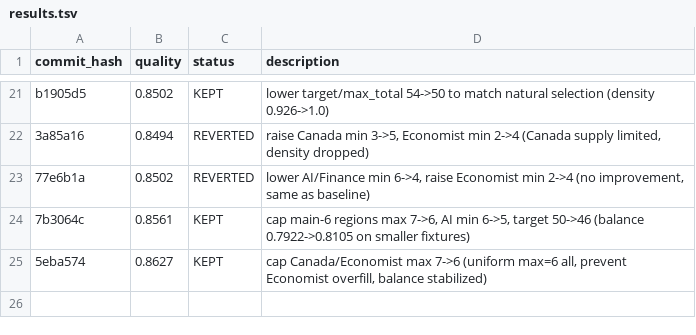
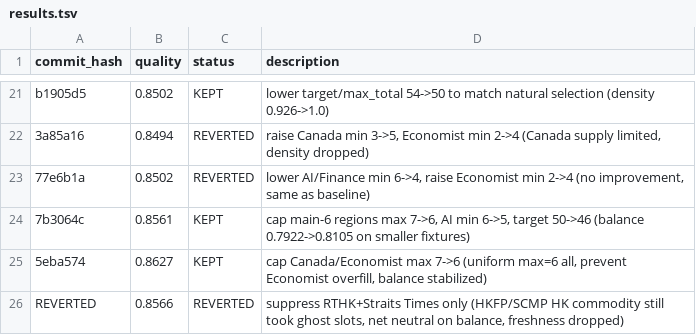
Before and after one commit to chengli1986/global-news, a TSV file: autoresearch/results.tsv, drawn as a sheet; only a part is shown, gaps mark what is left out; the diff names each change by its address in the sheet, - before the commit and + after, or states it on an @@ line.

```diff
--- a/autoresearch/results.tsv
+++ b/autoresearch/results.tsv
+row 26: REVERTED | 0.8566 | REVERTED | suppress RTHK+Straits Times only (HKFP/SCMP HK commodity still took ghost slots, net neutral on balance, freshness dropped)
```
Also changed, not shown: 1 other file.
